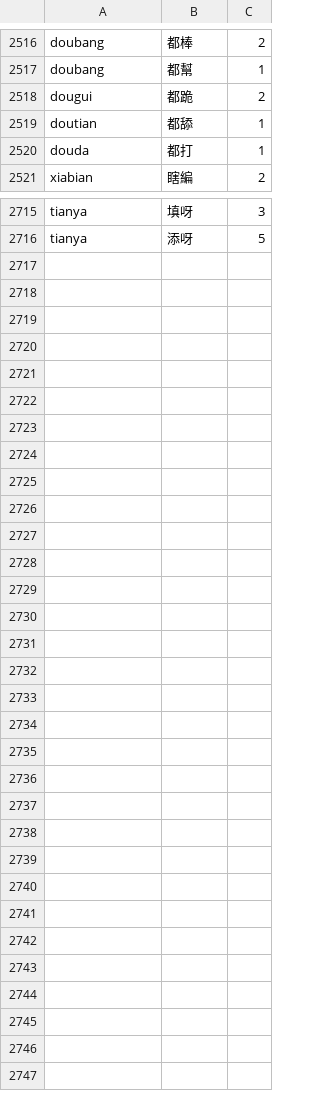
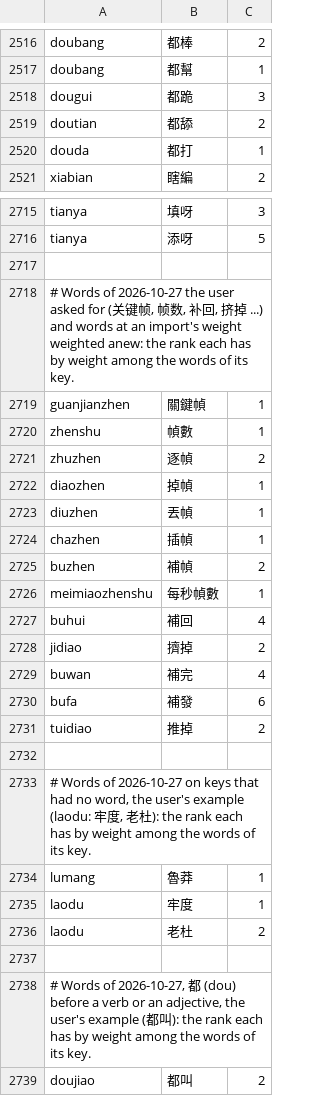
Before and after one commit to shenmin/cassotis-lexicon, a TSV file: manifests/regression_samples.tc.tsv, drawn as a sheet; only a part is shown, gaps mark what is left out; the diff covers the shown part only.

```diff
--- a/manifests/regression_samples.tc.tsv
+++ b/manifests/regression_samples.tc.tsv
@@ -2517,4 +2517,4 @@ doubang	都棒	2
 doubang	都幫	1
-dougui	都跪	2
-doutian	都舔	1
+dougui	都跪	3
+doutian	都舔	2
 douda	都打	1
@@ -2716 +2716,24 @@ tianya	填呀	3
 tianya	添呀	5
+
+# Words of 2026-10-27 the user asked for (关键帧, 帧数, 补回, 挤掉 ...) and words at an import's weight weighted anew: the rank each has by weight among the words of its key.
+guanjianzhen	關鍵幀	1
+zhenshu	幀數	1
+zhuzhen	逐幀	2
+diaozhen	掉幀	1
+diuzhen	丟幀	1
+chazhen	插幀	1
+buzhen	補幀	2
+meimiaozhenshu	每秒幀數	1
+buhui	補回	4
+jidiao	擠掉	2
+buwan	補完	4
+bufa	補發	6
+tuidiao	推掉	2
+
+# Words of 2026-10-27 on keys that had no word, the user's example (laodu: 牢度, 老杜): the rank each has by weight among the words of its key.
+lumang	魯莽	1
+laodu	牢度	1
+laodu	老杜	2
+
+# Words of 2026-10-27, 都 (dou) before a verb or an adjective, the user's example (都叫): the rank each has by weight among the words of its key.
+doujiao	都叫	2
```
Also changed, not shown: 1 edited cell elsewhere in this file, manifests/regression_samples.sc.tsv, 27 other files.
